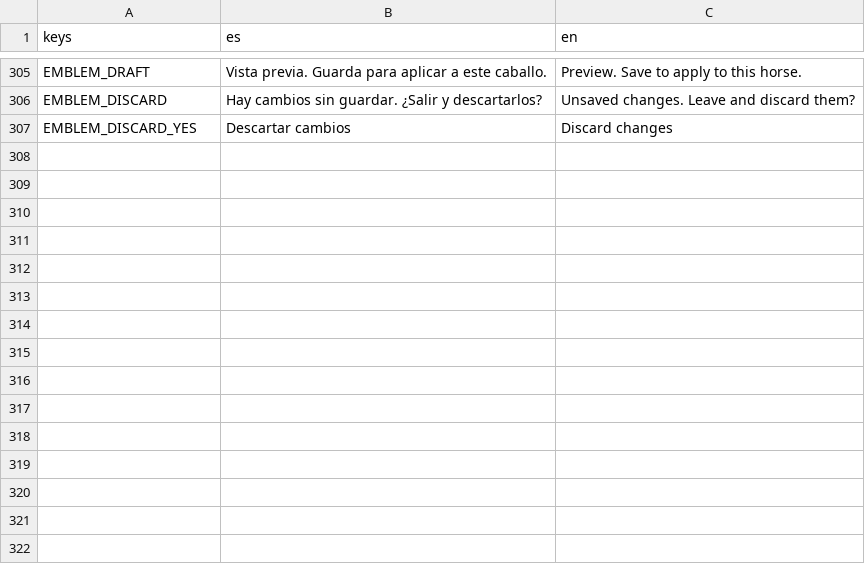
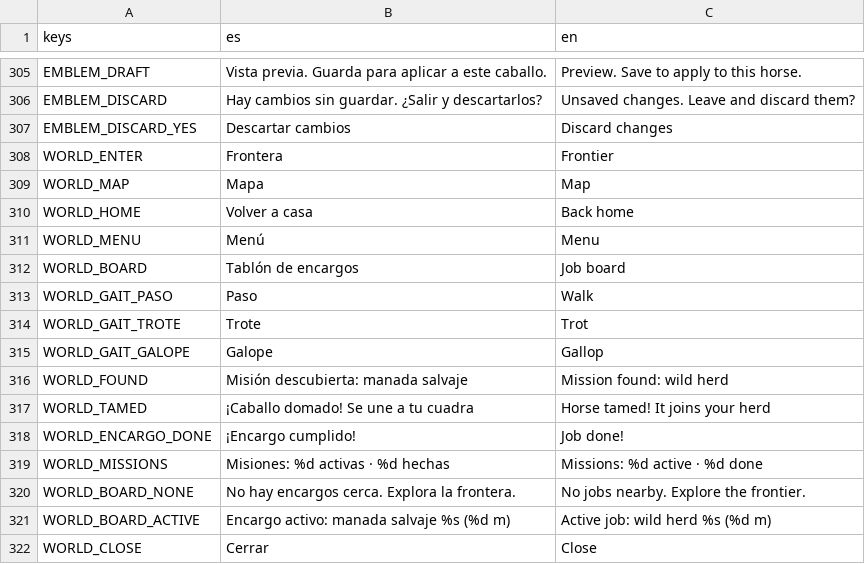
Before and after one commit to mussra/GORodeoGO, a CSV file: i18n/ui.csv, drawn as a sheet; only a part is shown, gaps mark what is left out; the diff names each change by its address in the sheet, - before the commit and + after, or states it on an @@ line.

Commit message:
Frontier world: menu entry, i18n es/en, encargo board, discovery map, gait/mission/taming tests, review harness

```diff
--- a/i18n/ui.csv
+++ b/i18n/ui.csv
+row 308: WORLD_ENTER | Frontera | Frontier
+row 309: WORLD_MAP | Mapa | Map
+row 310: WORLD_HOME | Volver a casa | Back home
+row 311: WORLD_MENU | Menú | Menu
+row 312: WORLD_BOARD | Tablón de encargos | Job board
+row 313: WORLD_GAIT_PASO | Paso | Walk
+row 314: WORLD_GAIT_TROTE | Trote | Trot
+row 315: WORLD_GAIT_GALOPE | Galope | Gallop
+row 316: WORLD_FOUND | Misión descubierta: manada salvaje | Mission found: wild herd
+row 317: WORLD_TAMED | ¡Caballo domado! Se une a tu cuadra | Horse tamed! It joins your herd
+row 318: WORLD_ENCARGO_DONE | ¡Encargo cumplido! | Job done!
+row 319: WORLD_MISSIONS | Misiones: %d activas · %d hechas | Missions: %d active · %d done
+row 320: WORLD_BOARD_NONE | No hay encargos cerca. Explora la frontera. | No jobs nearby. Explore the frontier.
+row 321: WORLD_BOARD_ACTIVE | Encargo activo: manada salvaje %s (%d m) | Active job: wild herd %s (%d m)
+row 322: WORLD_CLOSE | Cerrar | Close
```
Also changed, not shown: 10 other files.
